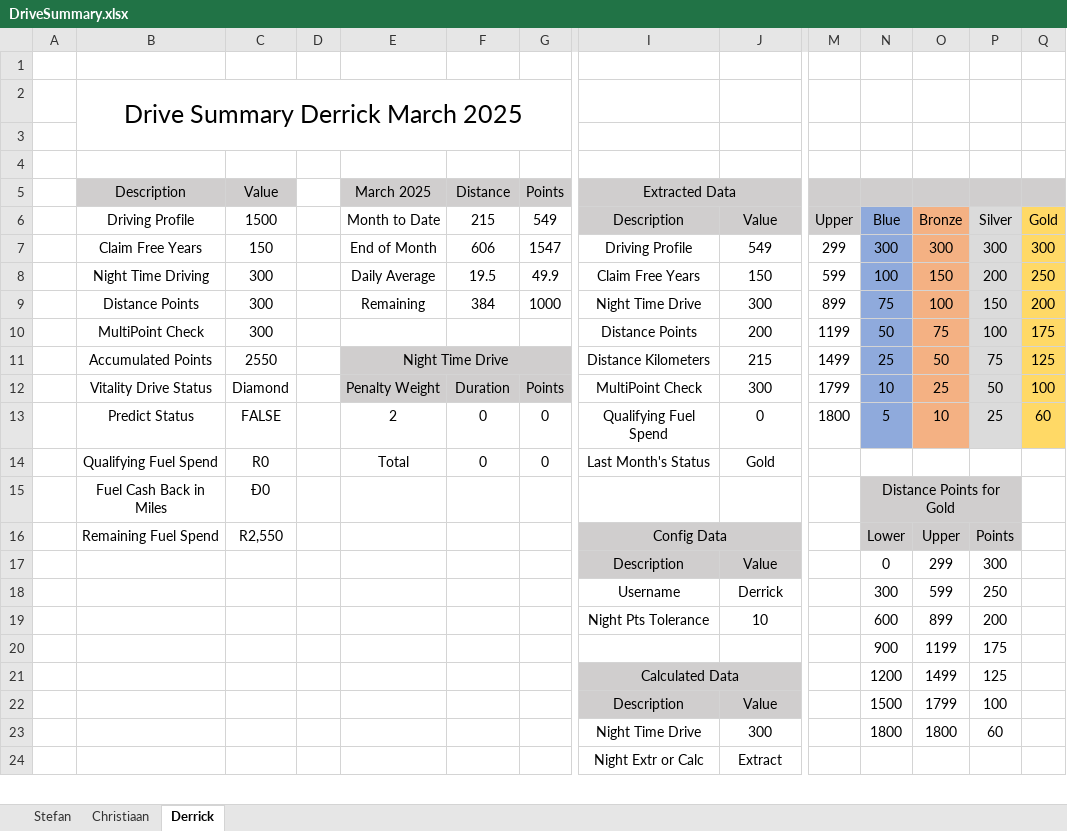
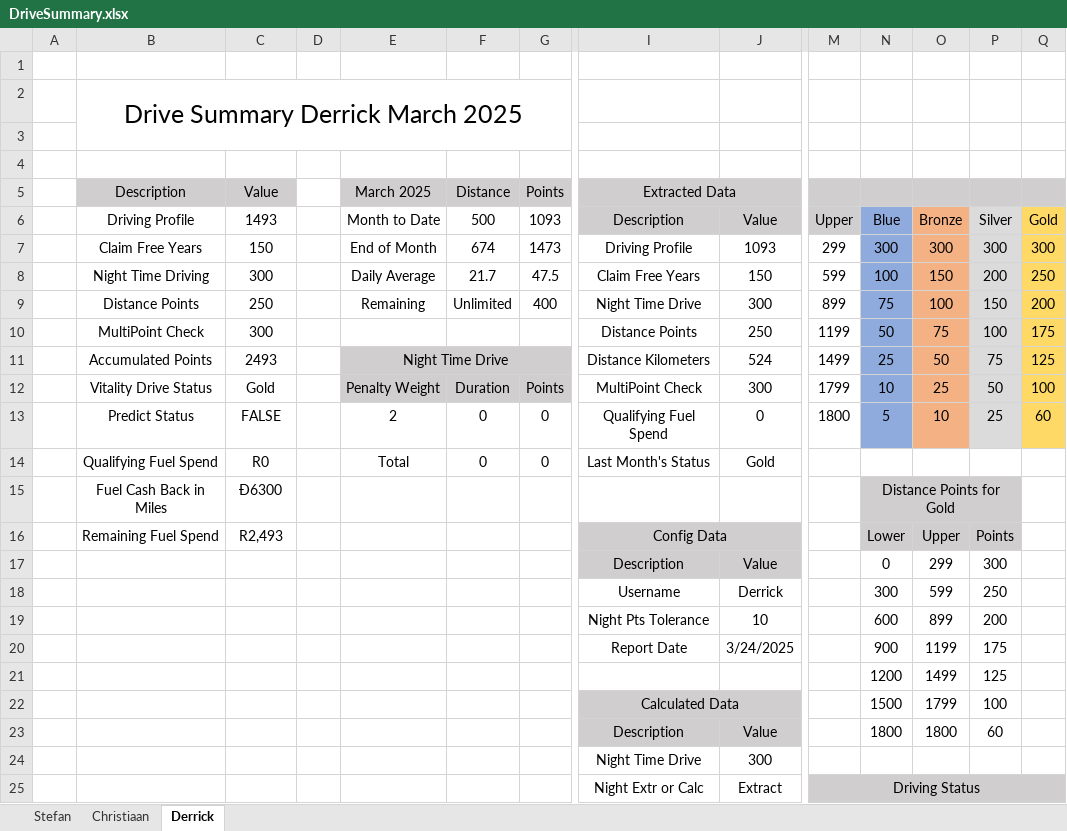
Before and after one commit to StefanObie/ExcelDriveSummary, an Excel workbook: DriveSummary.xlsx, sheet Derrick, drawn as a sheet; only a part is shown, gaps mark what is left out; values as stored, in another font and other column widths than the file's, no borders; conditional formats and table styles not drawn; removed rows and columns are numbered as before the commit, all else as after; rows hold the shown columns only; the diff covers the shown part only; the diff names each change by its address in the sheet, - before the commit and + after, or states it on an @@ line.

Commit message:
Report Date Added

```diff
--- a/DriveSummary.xlsx (sheet Derrick)
+++ b/DriveSummary.xlsx (sheet Derrick)
-C6 (Value): 1500
+C6 (Value): 1493
-F6 (Distance): 215
+F6 (Distance): 500
-G6 (Points): 549
+G6 (Points): 1093
-F7 (Distance): 606
+F7 (Distance): 674
-G7 (Points): 1547
+G7 (Points): 1473
-J7: 549
+J7: 1093
-F8 (Distance): 19.5
+F8 (Distance): 21.7
-G8 (Points): 49.9
+G8 (Points): 47.5
-C9 (Value): 300
+C9 (Value): 250
-F9 (Distance): 384
+F9 (Distance): Unlimited
-G9 (Points): 1000
+G9 (Points): 400
-J10: 200
+J10: 250
-C11 (Value): 2550
+C11 (Value): 2493
-J11: 215
+J11: 524
-C12 (Value): Diamond
+C12 (Value): Gold
-C15 (Value): Đ0
+C15 (Value): Đ6300
-C16 (Value): R2,550
+C16 (Value): R2,493
-I20 (Extracted Data): (empty)
+I20 (Extracted Data): Report Date
-J20: (empty)
+J20: 3/24/2025
-I21 (Extracted Data): Calculated Data
+I21 (Extracted Data): (empty)
-I21:J21 fill: #D0CECE
+I21:J21 fill: none
-I21:J21 merged
-I22 (Extracted Data): Description
+I22 (Extracted Data): Calculated Data
+I22:J22 merged
-J22: Value
+J22: (empty)
-I23 (Extracted Data): Night Time Drive
+I23 (Extracted Data): Description
-I23:J23 fill: none
+I23:J23 fill: #D0CECE
-J23: 300
+J23: Value
+row 24:  |  |  |  |  |  |  | Night Time Drive | 300
-M25: (empty)
+M25: Driving Status
-M25:Q25 fill: none
+M25:Q25 fill: #D0CECE
+M25:Q25 merged
```
Also changed, not shown: 2 added rows, 1 removed row and 12 edited cells elsewhere in this sheet, sheet Stefan, sheet Christiaan, formulas that keep their value, DriveTemplateDevelopment.xlsx, 2 other files.
